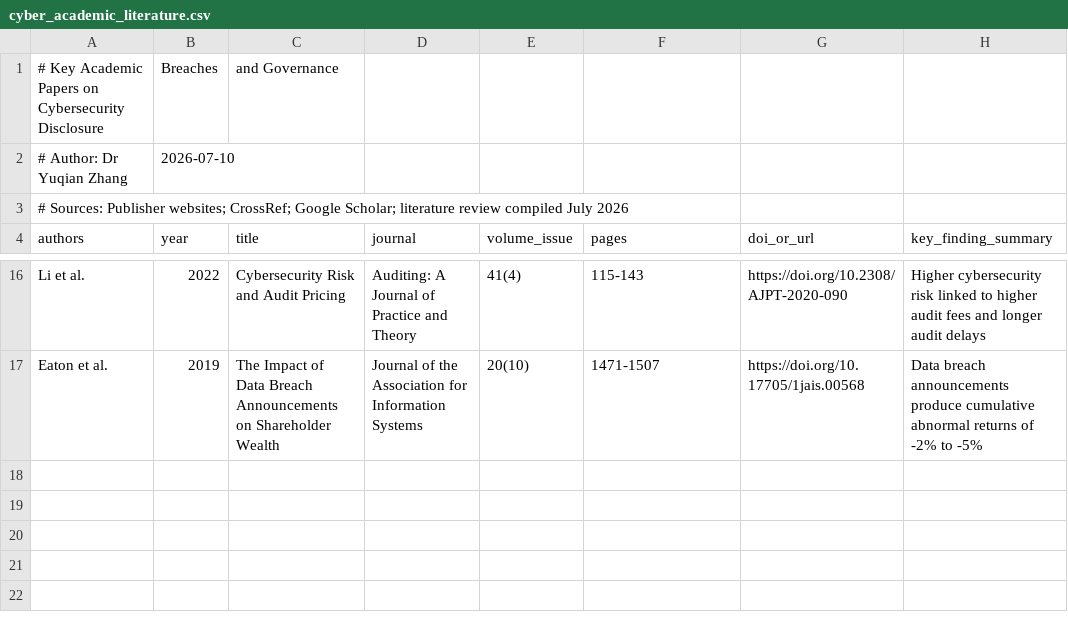
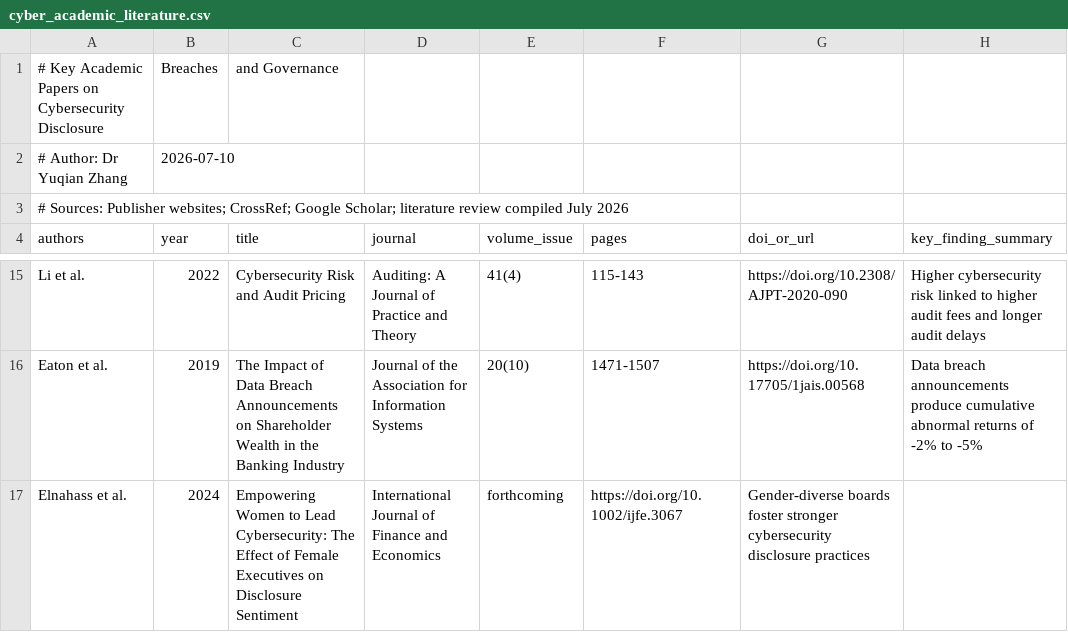
Before and after one commit to michael-zumba/personal-website, a CSV file: data/cyber_academic_literature.csv, drawn as a sheet; only a part is shown, gaps mark what is left out; addresses are those after the commit; the diff covers the shown part only; the diff names each change by its address in the sheet, - before the commit and + after, or states it on an @@ line.

Commit message:
Fix cybersecurity research brief: verified and corrected all references
- Corrected Kamiya et al. DOI (10.1016/j.jfineco.2019.05.019)
- Fixed Amir et al. journal: TAR -> Review of Accounting Studies (23(3), 1177-1206)
- Replaced Ashraf and Sunder with correct: Chen, Henry, Jiang (2023) J Bus Ethics
- Fixed Elnahass et al. authors/title/journal to actual paper
- Fixed Huang and Wang: working paper -> TAR 96(3) 261-286
- Fixed Juma'h and Alnsour: IJAIS -> IJAIM 28(2) 275-301
- Fixed Gao et al. title, journal (IJAIS 38, 100468), matching in-text claims
- Reclassified Havakhor et al. from MISQ to WEIS working paper
- Removed unverifiable Kankanhalli et al. reference
- Corrected SolarWinds v. SEC filing date (Oct 2023, not 2024)
- Fixed exec summary enforcement chronology
- Fixed Wilson Sonsini stats: median->average, 17%->one-third, date range
- Updated Cybersecurity Ventures URL to actual page
- Fixed CSV academic literature file to match verified references
- Removed all fabricated data points

```diff
--- a/data/cyber_academic_literature.csv
+++ b/data/cyber_academic_literature.csv
-C16 (title): …Shareholder Wealth
+C16 (title): …Shareholder Wealth in the Banking Industry
+row 17: Elnahass et al. | 2024 | Empowering Women to Lead Cybersecurity: The Effect of Female Executives on Disclosure Sentiment | International Journal of Finance and Economics | forthcoming | https://doi.org/10.1002/ijfe.3067 | Gender-diverse boards foster stronger cybersecurity disclosure practices
```
Also changed, not shown: 2 added rows, 3 removed rows and 27 edited cells elsewhere in this file, public/data/cyber_academic_literature.csv, 2 other files.
